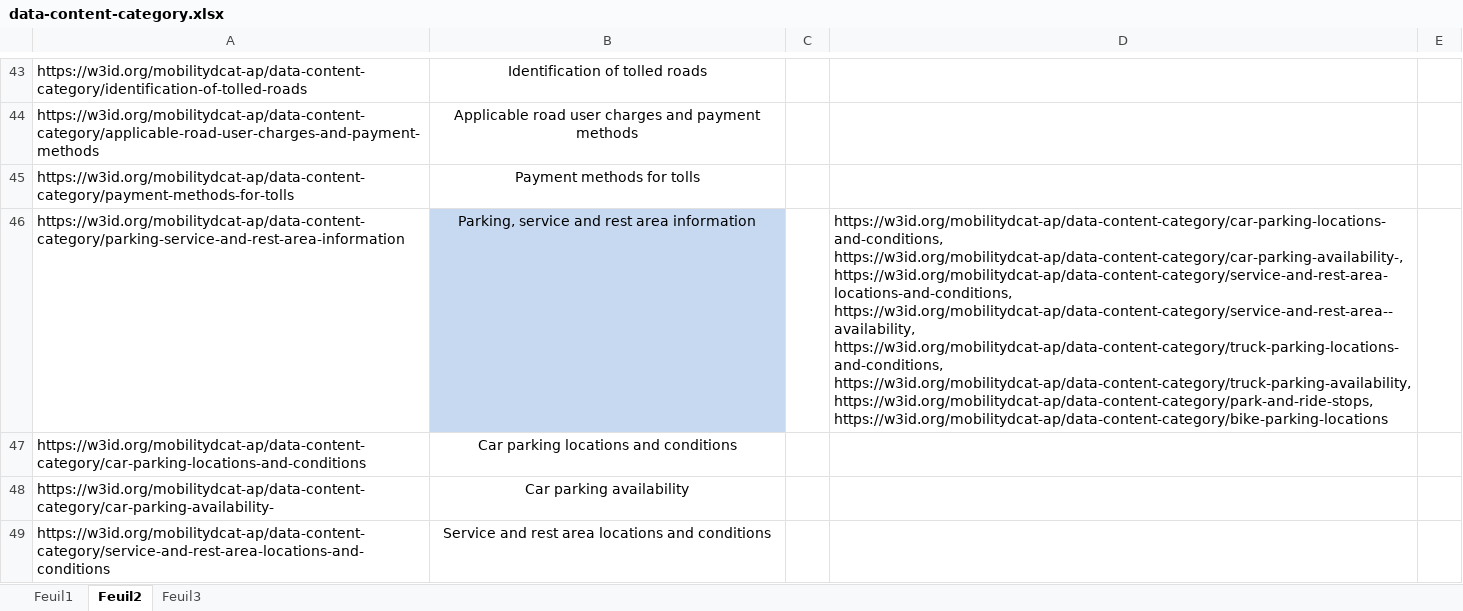
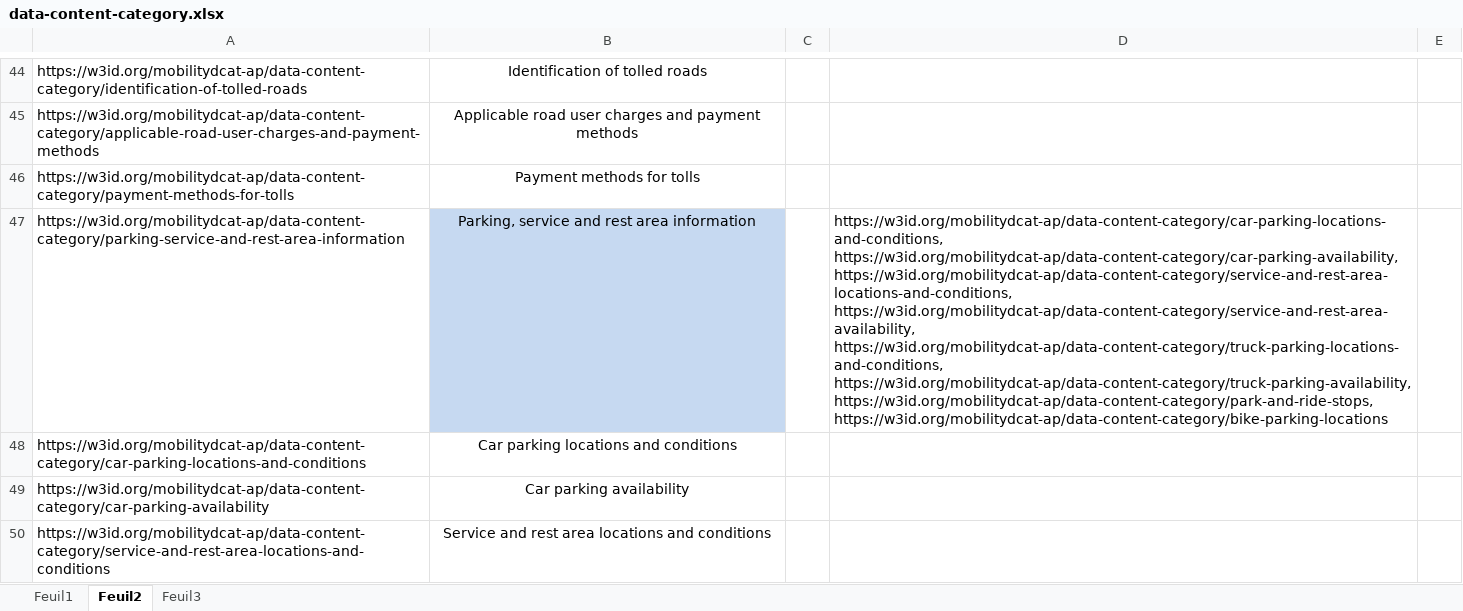
Before and after one commit to mobilityDCAT-AP/controlled-vocabularies, an Excel workbook: data-content-category/data-content-category.xlsx, sheet Feuil2, drawn as a sheet; only a part is shown, gaps mark what is left out; values as stored, in another font and other column widths than the file's, no borders; addresses are those after the commit; the diff covers the shown part only; the diff names each change by its address in the sheet, - before the commit and + after, or states it on an @@ line.

Commit message:
data-content-category v0.1.1: fix wrong IRIs, add tree

```diff
--- a/data-content-category/data-content-category.xlsx (sheet Feuil2)
+++ b/data-content-category/data-content-category.xlsx (sheet Feuil2)
-D47: https://w3id.org/mobilitydcat-ap/data-content-category/car-parking-locations-and-conditions, https://w3id.org/mobilitydcat-ap/data-content-category/car-parking-availability-, https://w3id.org/mobilitydcat-ap/data-content-category/service-and-rest-area-locations-and-conditions, https://w3id.org/mobilitydcat-ap/data-content-category/service-and-rest-area--availability, https://w3id.org/mobilitydcat-ap/data-content-category/truck-parking-locations-and-conditions, https://w3id.org/mobilitydcat-ap/data-content-category/truck-parking-availability,…
+D47: https://w3id.org/mobilitydcat-ap/data-content-category/car-parking-locations-and-conditions, https://w3id.org/mobilitydcat-ap/data-content-category/car-parking-availability, https://w3id.org/mobilitydcat-ap/data-content-category/service-and-rest-area-locations-and-conditions, https://w3id.org/mobilitydcat-ap/data-content-category/service-and-rest-area-availability, https://w3id.org/mobilitydcat-ap/data-content-category/truck-parking-locations-and-conditions, https://w3id.org/mobilitydcat-ap/data-content-category/truck-parking-availability,…
-A49: https://w3id.org/mobilitydcat-ap/data-content-category/car-parking-availability-
+A49: https://w3id.org/mobilitydcat-ap/data-content-category/car-parking-availability
```
Also changed, not shown: 1 added row and 7 edited cells elsewhere in this sheet, formulas that keep their value, 21 other files.
